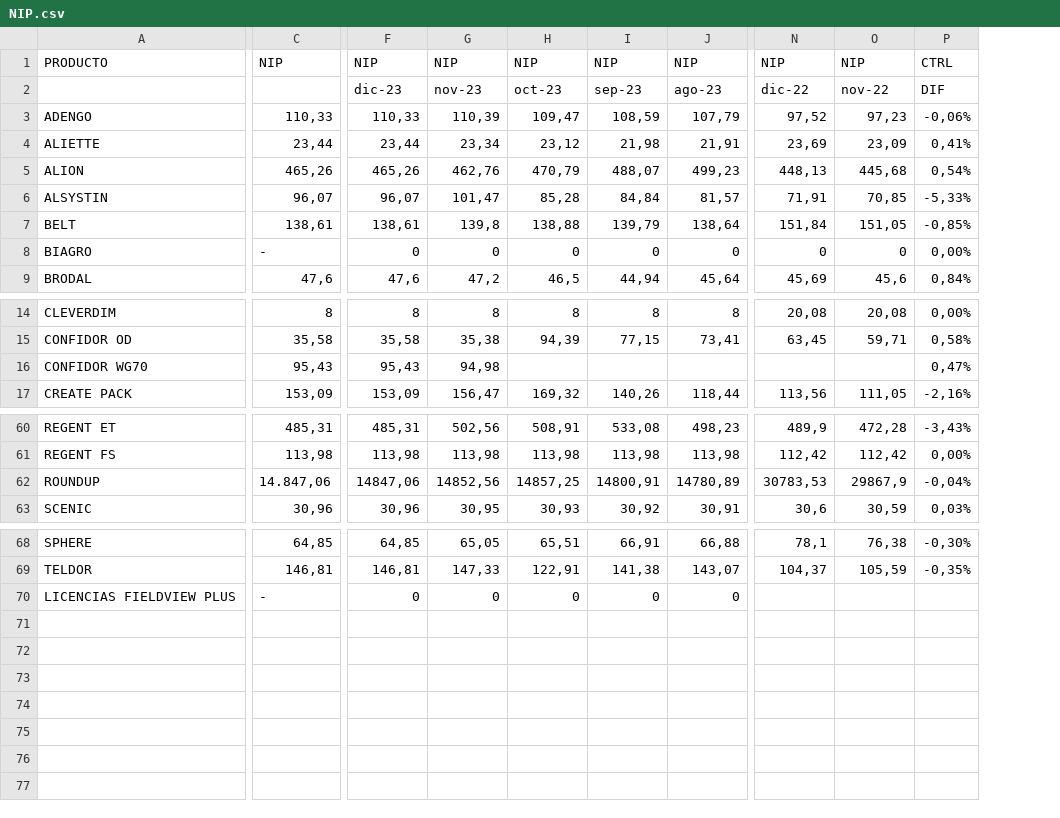
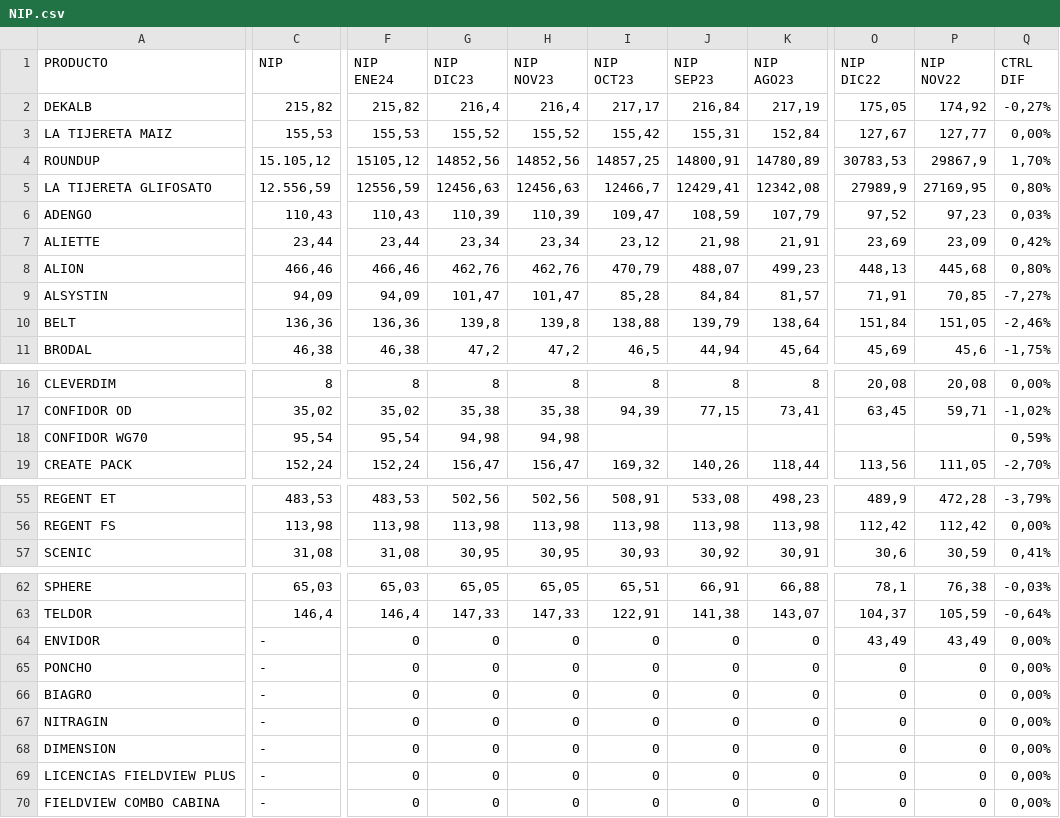
Before and after one commit to EliasIchi/VNGLOBAL, a CSV file: NIP.csv, drawn as a sheet; only a part is shown, gaps mark what is left out; removed rows and columns are numbered as before the commit, all else as after; rows hold the shown columns only; ↵ is a line break in a cell; the diff covers the shown part only; the diff names each change by its address in the sheet, - before the commit and + after, or states it on an @@ line.

Commit message:
Add files via upload

```diff
--- a/NIP.csv
+++ b/NIP.csv
-column C (NIP), rows 3-7: 110,33 | 23,44 | 465,26 | 96,07 | 138,61; row 9: 47,6; rows 14-17: 8 | 35,58 | 95,43 | 153,09; rows 60-61: 485,31 | 113,98; row 63: 30,96; rows 68-70: 64,85 | 146,81 | -
+column C (NIP), rows 6-11: 110,43 | 23,44 | 466,46 | 94,09 | 136,36 | 46,38; rows 16-19: 8 | 35,02 | 95,54 | 152,24; rows 55-57: 483,53 | 113,98 | 31,08; rows 62-63: 65,03 | 146,4; row 69: -
-column F (NIP), rows 3-7: 110,33 | 23,44 | 465,26 | 96,07 | 138,61; row 9: 47,6; rows 14-17: 8 | 35,58 | 95,43 | 153,09; rows 60-61: 485,31 | 113,98; row 63: 30,96; rows 68-70: 64,85 | 146,81 | 0
+column F (NIP ENE24), rows 6-11: 110,43 | 23,44 | 466,46 | 94,09 | 136,36 | 46,38; rows 16-19: 8 | 35,02 | 95,54 | 152,24; rows 55-57: 483,53 | 113,98 | 31,08; rows 62-63: 65,03 | 146,4; row 69: 0
+column H (NIP NOV23), rows 6-11: 110,39 | 23,34 | 462,76 | 101,47 | 139,8 | 47,2; rows 16-19: 8 | 35,38 | 94,98 | 156,47; rows 55-57: 502,56 | 113,98 | 30,95; rows 62-63: 65,05 | 147,33; row 69: 0
-column P (CTRL), rows 3-7: -0,06% | 0,41% | 0,54% | -5,33% | -0,85%; row 9: 0,84%; rows 14-17: 0,00% | 0,58% | 0,47% | -2,16%; rows 60-61: -3,43% | 0,00%; row 63: 0,03%; rows 68-69: -0,30% | -0,35%
+column Q (CTRL DIF), rows 6-11: 0,03% | 0,42% | 0,80% | -7,27% | -2,46% | -1,75%; rows 16-19: 0,00% | -1,02% | 0,59% | -2,70%; rows 55-57: -3,79% | 0,00% | 0,41%; rows 62-63: -0,03% | -0,64%; row 69: 0,00%
-G1: NIP
+G1: NIP ↵ DIC23
-I1: NIP
+I1: NIP ↵ OCT23
-J1: NIP
+J1: NIP ↵ SEP23
-K1: NIP
+K1: NIP ↵ AGO23
-O1: NIP
+O1: NIP ↵ DIC22
-P1: NIP
+P1: NIP ↵ NOV22
-row 2:  |  | dic-23 | nov-23 | oct-23 | sep-23 | ago-23 | dic-22 | nov-22 | DIF
@@ row 26 moved to row 2: DEKALB @@
@@ row 43 moved to row 3: LA TIJERETA MAIZ @@
@@ row 62 moved to row 4: ROUNDUP @@
@@ row 42 moved to row 5: LA TIJERETA GLIFOSATO @@
@@ row 31 moved to row 64: ENVIDOR @@
@@ row 55 moved to row 65: PONCHO @@
@@ row 8 moved to row 66: BIAGRO @@
@@ row 52 moved to row 67: NITRAGIN @@
@@ row 28 moved to row 68: DIMENSION @@
-O69 (NIP DIC22): (empty)
+O69 (NIP DIC22): 0
-P69 (NIP NOV22): (empty)
+P69 (NIP NOV22): 0
+row 70: FIELDVIEW COMBO CABINA | - | 0 | 0 | 0 | 0 | 0 | 0 | 0 | 0 | 0,00%
```
Also changed, not shown: 4 edited cells elsewhere in this file.
